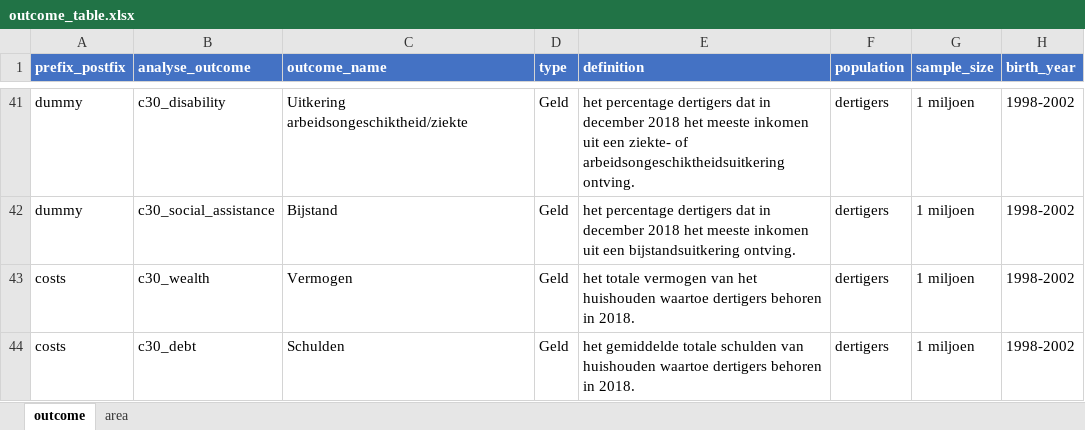
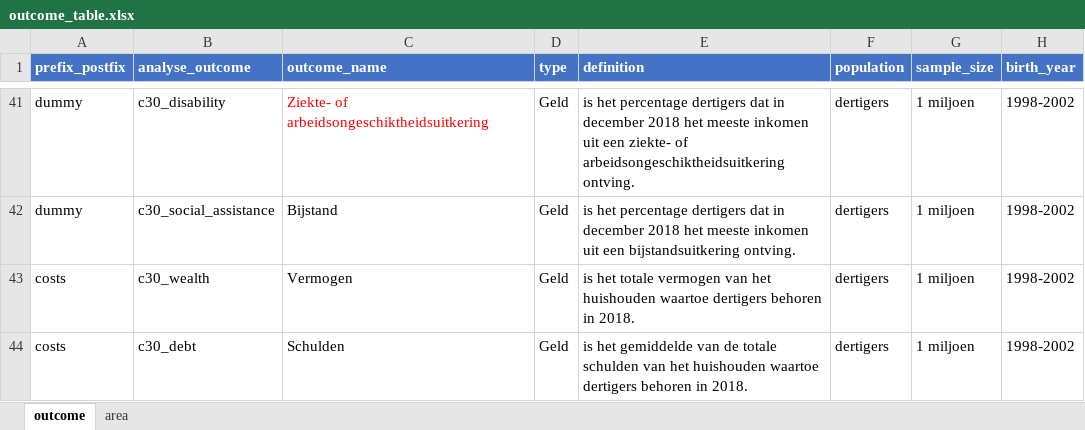
Before and after one commit to Helenlam20/kenniscentrumongelijkheid, an Excel workbook: data/outcome_table.xlsx, sheet outcome, drawn as a sheet; only a part is shown, gaps mark what is left out; values as stored, in another font and other column widths than the file's, no borders; the diff covers the shown part only; the diff names each change by its address in the sheet, - before the commit and + after, or states it on an @@ line.

Commit message:
change outcome labels based on feedback + working on watzieik? switch

```diff
--- a/data/outcome_table.xlsx (sheet outcome)
+++ b/data/outcome_table.xlsx (sheet outcome)
-C41 (outcome_name): Uitkering arbeidsongeschiktheid/ziekte
+C41 (outcome_name): Ziekte- of arbeidsongeschiktheidsuitkering
-C41 text colour: black
+C41 text colour: #FF0000
-E41 (definition): het percentage…
+E41 (definition): is het percentage…
-E42 (definition): het percentage…
+E42 (definition): is het percentage…
-E43 (definition): het totale…
+E43 (definition): is het totale…
-E44 (definition): het gemiddelde totale schulden van huishouden waartoe…
+E44 (definition): is het gemiddelde van de totale schulden van het huishouden waartoe…
```
Also changed, not shown: 1 added row, 1 removed row, 57 edited cells and cell formats elsewhere in this sheet, 17 other files.
